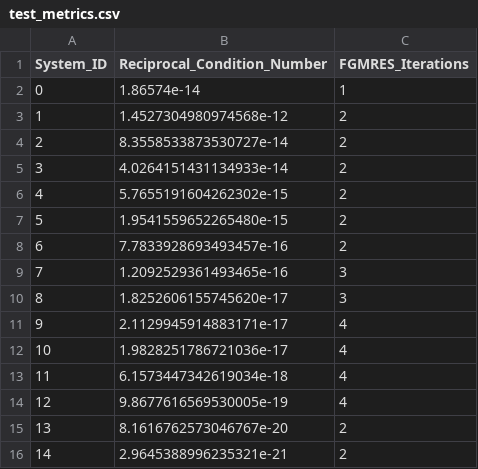
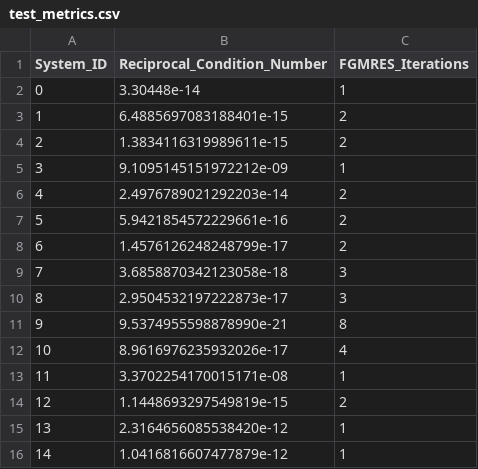
Before and after one commit to ASunil-17/ReSolveResults, a CSV file: test_metrics.csv, drawn as a sheet.

```diff
--- a/test_metrics.csv
+++ b/test_metrics.csv
@@ -1,16 +1,16 @@
 System_ID,Reciprocal_Condition_Number,FGMRES_Iterations
-0,1.86574e-14,1
-1,1.4527304980974568e-12,2
-2,8.3558533873530727e-14,2
-3,4.0264151431134933e-14,2
-4,5.7655191604262302e-15,2
-5,1.9541559652265480e-15,2
-6,7.7833928693493457e-16,2
-7,1.2092529361493465e-16,3
-8,1.8252606155745620e-17,3
-9,2.1129945914883171e-17,4
-10,1.9828251786721036e-17,4
-11,6.1573447342619034e-18,4
-12,9.8677616569530005e-19,4
-13,8.1616762573046767e-20,2
-14,2.9645388996235321e-21,2
+0,3.30448e-14,1
+1,6.4885697083188401e-15,2
+2,1.3834116319989611e-15,2
+3,9.1095145151972212e-09,1
+4,2.4976789021292203e-14,2
+5,5.9421854572229661e-16,2
+6,1.4576126248248799e-17,2
+7,3.6858870342123058e-18,3
+8,2.9504532197222873e-17,3
+9,9.5374955598878990e-21,8
+10,8.9616976235932026e-17,4
+11,3.3702254170015171e-08,1
+12,1.1448693297549819e-15,2
+13,2.3164656085538420e-12,1
+14,1.0416816607477879e-12,1
```
Also changed, not shown: 1 other file.
